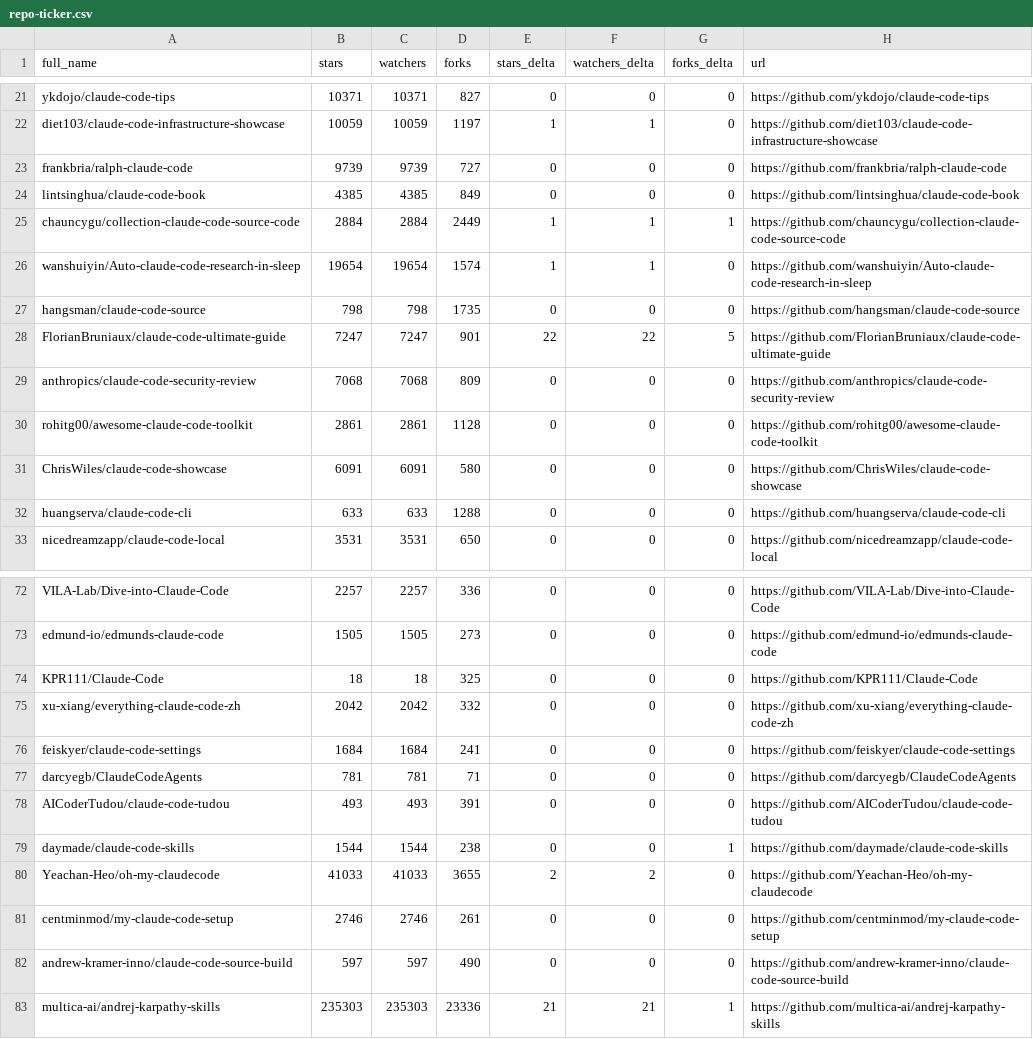
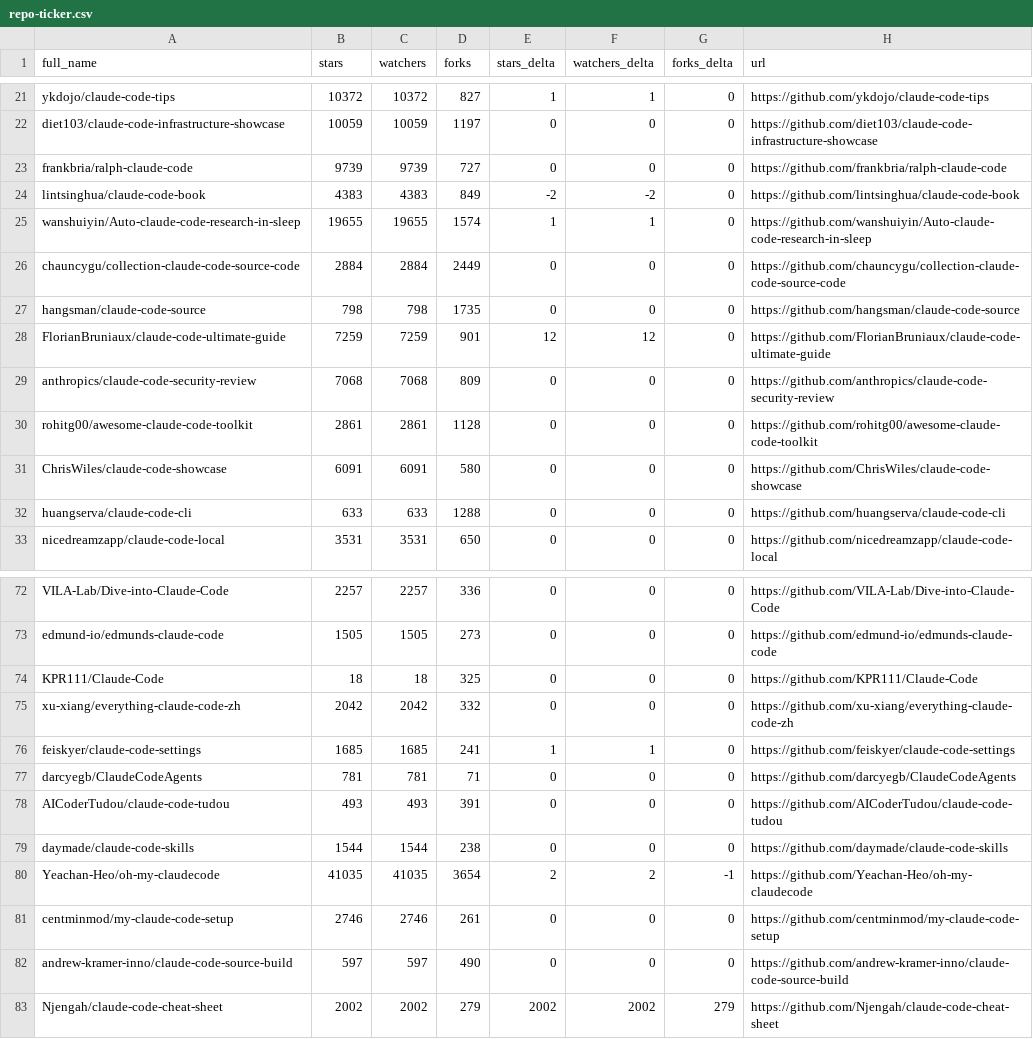
Before and after one commit to bryansayler/awesome-claude-code, a CSV file: data/repo-ticker.csv, drawn as a sheet; only a part is shown, gaps mark what is left out; removed rows and columns are numbered as before the commit, all else as after; the diff covers the shown part only; the diff names each change by its address in the sheet, - before the commit and + after, or states it on an @@ line.

```diff
--- a/data/repo-ticker.csv
+++ b/data/repo-ticker.csv
-B21 (stars): 10371
+B21 (stars): 10372
-C21 (watchers): 10371
+C21 (watchers): 10372
-E21 (stars_delta): 0
+E21 (stars_delta): 1
-F21 (watchers_delta): 0
+F21 (watchers_delta): 1
-E22 (stars_delta): 1
+E22 (stars_delta): 0
-F22 (watchers_delta): 1
+F22 (watchers_delta): 0
-B24 (stars): 4385
+B24 (stars): 4383
-C24 (watchers): 4385
+C24 (watchers): 4383
-E24 (stars_delta): 0
+E24 (stars_delta): -2
-F24 (watchers_delta): 0
+F24 (watchers_delta): -2
-row 25: chauncygu/collection-claude-code-source-code | 2884 | 2884 | 2449 | 1 | 1 | 1 | https://github.com/chauncygu/collection-claude-code-source-code
-B25 (stars): 19654
+B25 (stars): 19655
-C25 (watchers): 19654
+C25 (watchers): 19655
+row 26: chauncygu/collection-claude-code-source-code | 2884 | 2884 | 2449 | 0 | 0 | 0 | https://github.com/chauncygu/collection-claude-code-source-code
-B28 (stars): 7247
+B28 (stars): 7259
-C28 (watchers): 7247
+C28 (watchers): 7259
-E28 (stars_delta): 22
+E28 (stars_delta): 12
-F28 (watchers_delta): 22
+F28 (watchers_delta): 12
-G28 (forks_delta): 5
+G28 (forks_delta): 0
-B76 (stars): 1684
+B76 (stars): 1685
-C76 (watchers): 1684
+C76 (watchers): 1685
-E76 (stars_delta): 0
+E76 (stars_delta): 1
-F76 (watchers_delta): 0
+F76 (watchers_delta): 1
-G79 (forks_delta): 1
+G79 (forks_delta): 0
-B80 (stars): 41033
+B80 (stars): 41035
-C80 (watchers): 41033
+C80 (watchers): 41035
-D80 (forks): 3655
+D80 (forks): 3654
-G80 (forks_delta): 0
+G80 (forks_delta): -1
-row 83: multica-ai/andrej-karpathy-skills | 235303 | 235303 | 23336 | 21 | 21 | 1 | https://github.com/multica-ai/andrej-karpathy-skills
+row 83: Njengah/claude-code-cheat-sheet | 2002 | 2002 | 279 | 2002 | 2002 | 279 | https://github.com/Njengah/claude-code-cheat-sheet
```
Also changed, not shown: 2 moved rows and 78 edited cells elsewhere in this file, 2 other files.
